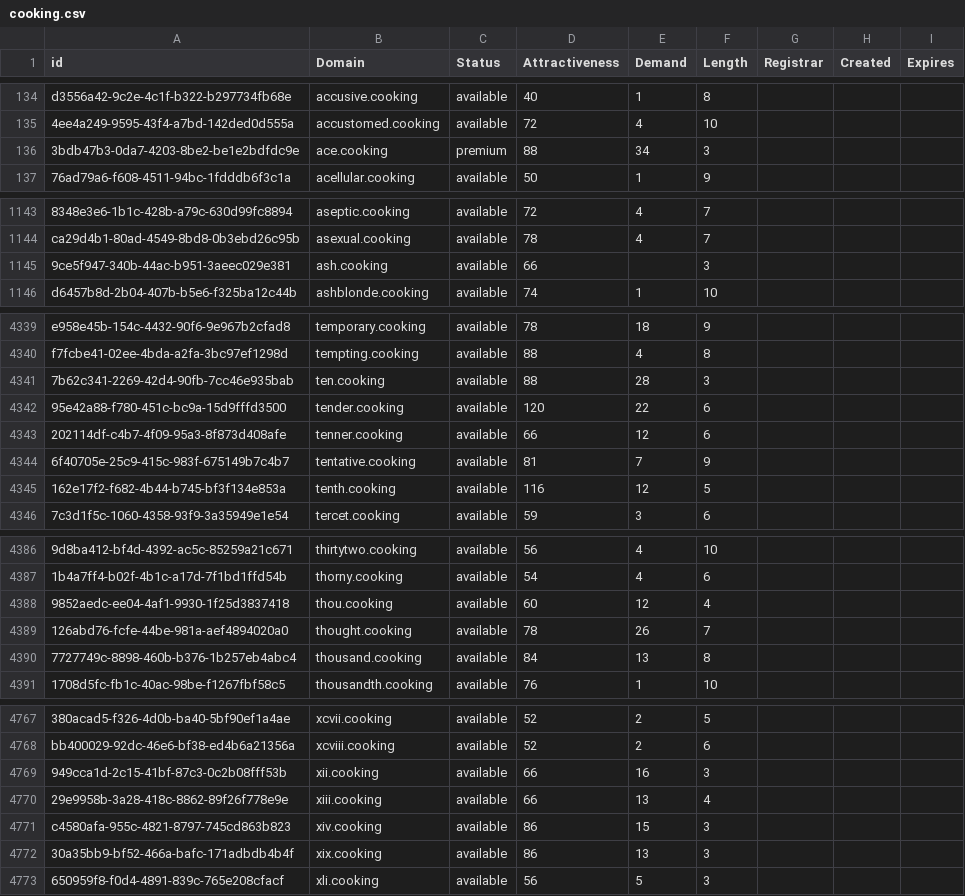
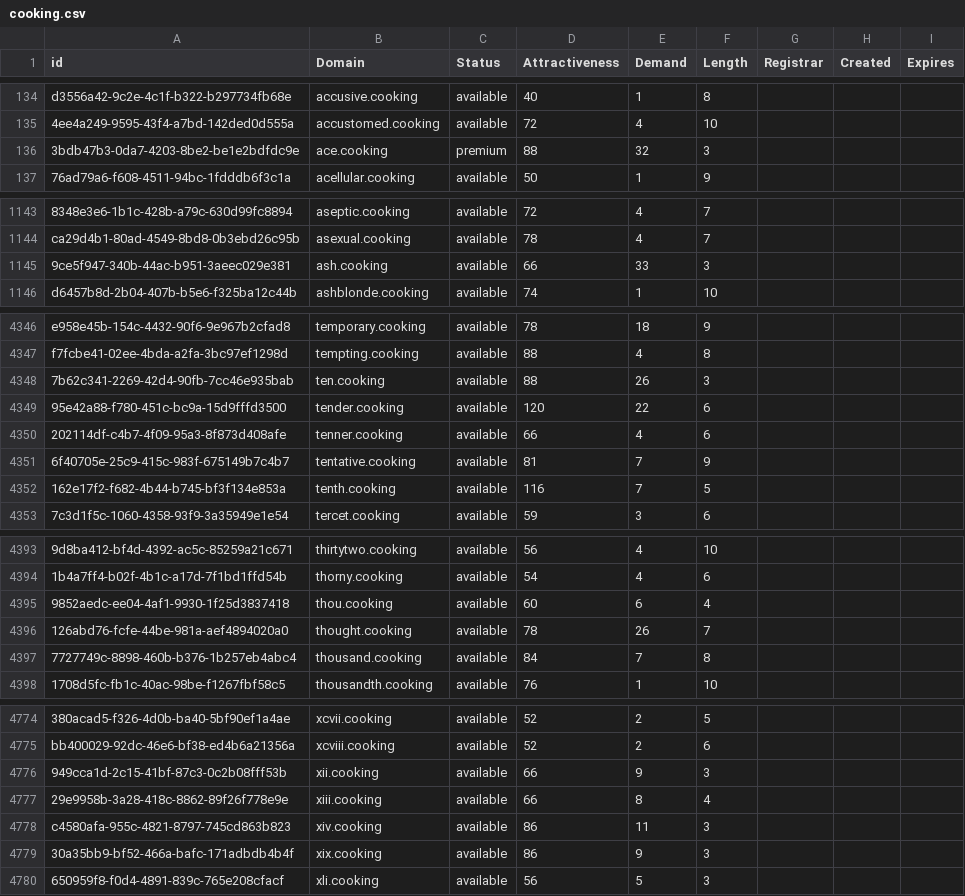
Before and after one commit to UniqueDomains/cooking-oneword-domains, a CSV file: cooking.csv, drawn as a sheet; only a part is shown, gaps mark what is left out; addresses are those after the commit; the diff covers the shown part only; the diff names each change by its address in the sheet, - before the commit and + after, or states it on an @@ line.

```diff
--- a/cooking.csv
+++ b/cooking.csv
-E136 (Demand): 34
+E136 (Demand): 32
-E1145 (Demand): (empty)
+E1145 (Demand): 33
-E4348 (Demand): 28
+E4348 (Demand): 26
-E4350 (Demand): 12
+E4350 (Demand): 4
-E4352 (Demand): 12
+E4352 (Demand): 7
-E4395 (Demand): 12
+E4395 (Demand): 6
-E4397 (Demand): 13
+E4397 (Demand): 7
-E4776 (Demand): 16
+E4776 (Demand): 9
-E4777 (Demand): 13
+E4777 (Demand): 8
-E4778 (Demand): 15
+E4778 (Demand): 11
-E4779 (Demand): 13
+E4779 (Demand): 9
```
Also changed, not shown: 7 added rows and 35 edited cells elsewhere in this file, 2 other files.
